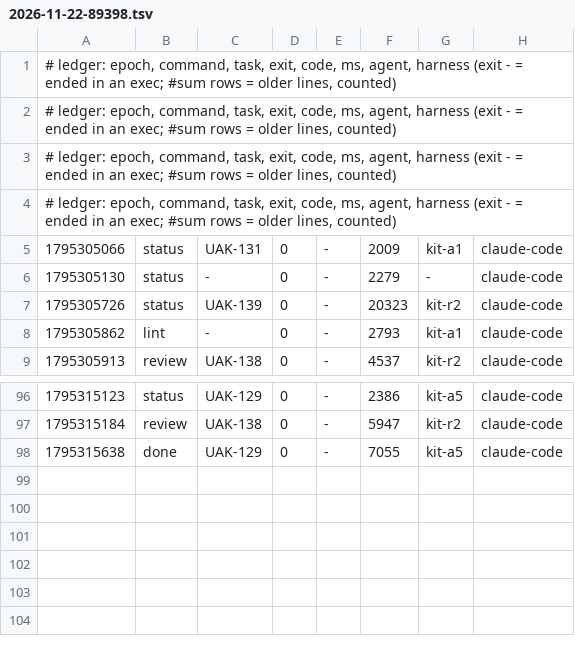
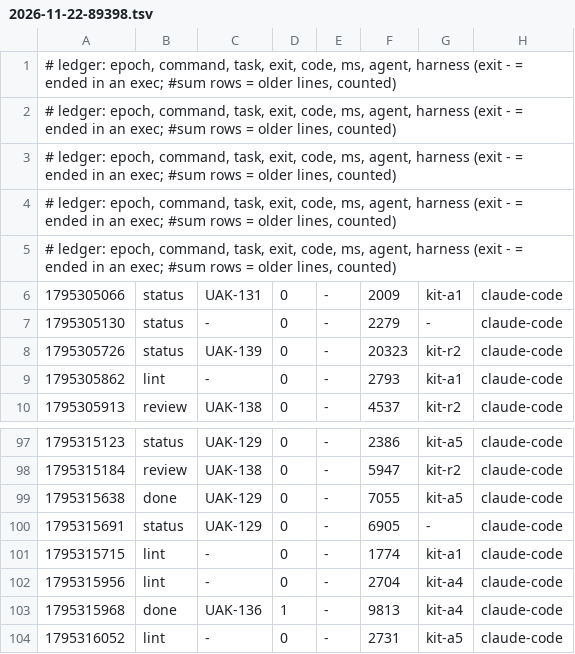
Before and after one commit to JoahanMorales/upiixia-agentic-kit, a TSV file: metrics/2026-11-22-89398.tsv, drawn as a sheet; only a part is shown, gaps mark what is left out; the diff names each change by its address in the sheet, - before the commit and + after, or states it on an @@ line.

Commit message:
uak: blackbox +1, metrics +5

```diff
--- a/metrics/2026-11-22-89398.tsv
+++ b/metrics/2026-11-22-89398.tsv
+row 5: # ledger: epoch, command, task, exit, code, ms, agent, harness (exit - = ended in an exec; #sum rows = older lines, counted)
+row 100: 1795315691 | status | UAK-129 | 0 | - | 6905 | - | claude-code
+row 101: 1795315715 | lint | - | 0 | - | 1774 | kit-a1 | claude-code
+row 102: 1795315956 | lint | - | 0 | - | 2704 | kit-a4 | claude-code
+row 103: 1795315968 | done | UAK-136 | 1 | - | 9813 | kit-a4 | claude-code
+row 104: 1795316052 | lint | - | 0 | - | 2731 | kit-a5 | claude-code
```
Also changed, not shown: 1 other file.
